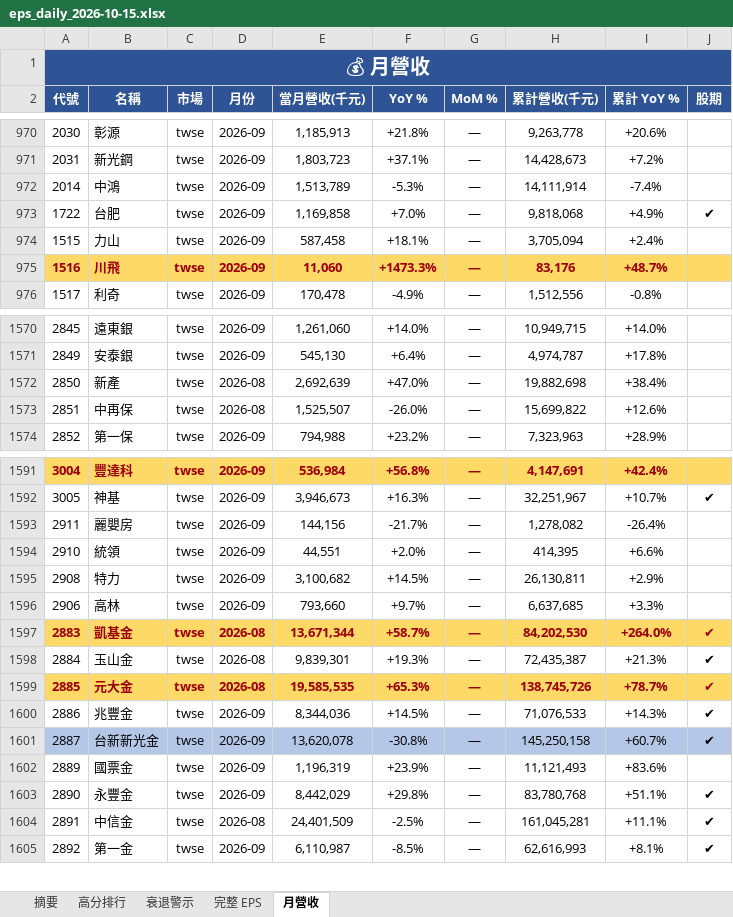
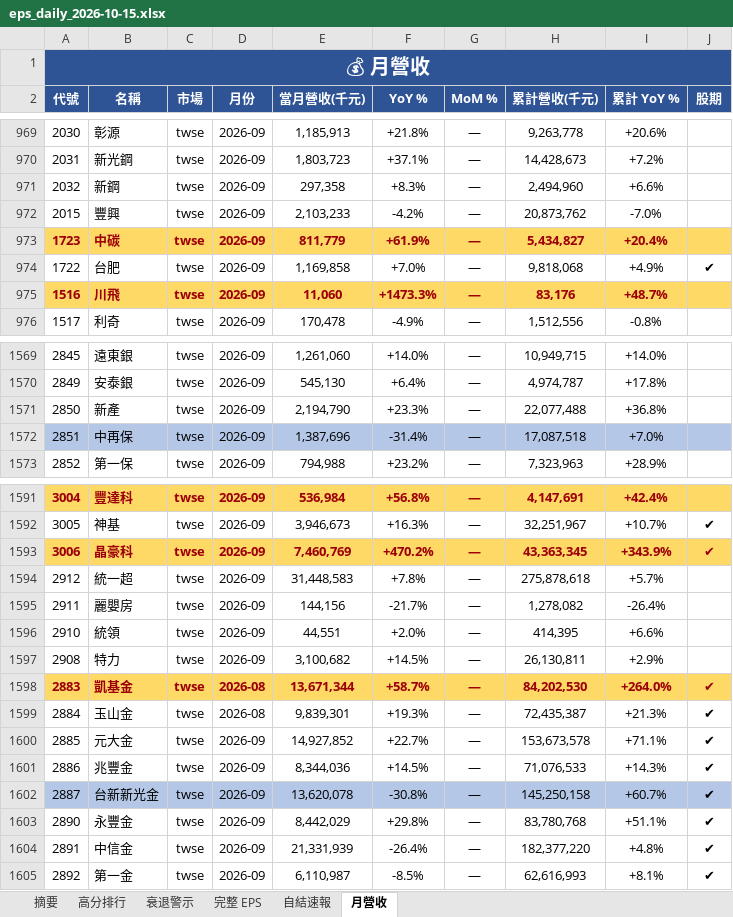
Before and after one commit to ianlife4/eps-cron, an Excel workbook: reports/eps_daily_2026-10-15.xlsx, sheet 月營收, drawn as a sheet; only a part is shown, gaps mark what is left out; values as stored, in another font and other column widths than the file's, no borders; addresses are those after the commit; the diff covers the shown part only; the diff names each change by its address in the sheet, - before the commit and + after, or states it on an @@ line.

Commit message:
📊 EPS daily 2026-10-15 12:52 UTC

```diff
--- a/reports/eps_daily_2026-10-15.xlsx (sheet 月營收)
+++ b/reports/eps_daily_2026-10-15.xlsx (sheet 月營收)
+sheet tab: 自結速報
@@ row 972 moved to row 959: 2014 @@
@@ row 946 moved to row 971: 2032 @@
@@ row 960 moved to row 972: 2015 @@
@@ row 958 moved to row 973: 1723 @@
@@ row 974 moved to row 999: 1515 @@
-D1571:D1572 (月份): 2026-08
+D1571:D1572 (月份): 2026-09
-E1571 (當月營收(千元)): 2,692,639
+E1571 (當月營收(千元)): 2,194,790
-F1571 (YoY %): +47.0%
+F1571 (YoY %): +23.3%
-H1571 (累計營收(千元)): 19,882,698
+H1571 (累計營收(千元)): 22,077,488
-I1571 (累計 YoY %): +38.4%
+I1571 (累計 YoY %): +36.8%
-A1572:J1572 fill: none
+A1572:J1572 fill: #B4C7E7
-E1572 (當月營收(千元)): 1,525,507
+E1572 (當月營收(千元)): 1,387,696
-F1572 (YoY %): -26.0%
+F1572 (YoY %): -31.4%
-H1572 (累計營收(千元)): 15,699,822
+H1572 (累計營收(千元)): 17,087,518
-I1572 (累計 YoY %): +12.6%
+I1572 (累計 YoY %): +7.0%
@@ row 1639 moved to row 1593: 3006 @@
@@ row 1579 moved to row 1594: 2912 @@
@@ row 1596 moved to row 1611: 2906 @@
@@ A1600:J1600 fill: #FFD966 → none, bold: on → off, text colour: #9C0006 → black @@
-D1600 (月份): 2026-08
+D1600 (月份): 2026-09
-E1600 (當月營收(千元)): 19,585,535
+E1600 (當月營收(千元)): 14,927,852
-F1600 (YoY %): +65.3%
+F1600 (YoY %): +22.7%
-H1600 (累計營收(千元)): 138,745,726
+H1600 (累計營收(千元)): 153,673,578
-I1600 (累計 YoY %): +78.7%
+I1600 (累計 YoY %): +71.1%
@@ row 1602 moved to row 1612: 2889 @@
-D1604 (月份): 2026-08
+D1604 (月份): 2026-09
-E1604 (當月營收(千元)): 24,401,509
+E1604 (當月營收(千元)): 21,331,939
-F1604 (YoY %): -2.5%
+F1604 (YoY %): -26.4%
-H1604 (累計營收(千元)): 161,045,281
+H1604 (累計營收(千元)): 182,377,220
-I1604 (累計 YoY %): +11.1%
+I1604 (累計 YoY %): +4.8%
```
Also changed, not shown: 542 moved rows elsewhere in this sheet, sheet 完整 EPS, sheet 摘要, sheet 衰退警示, 1 other file.
